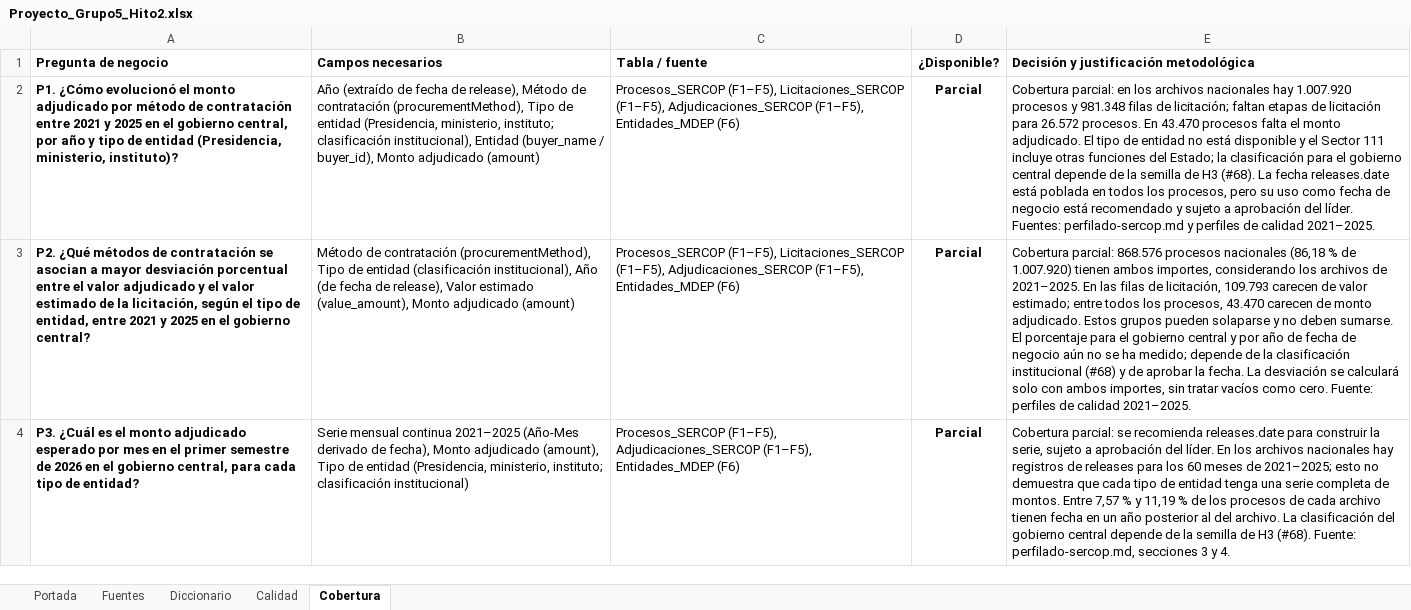
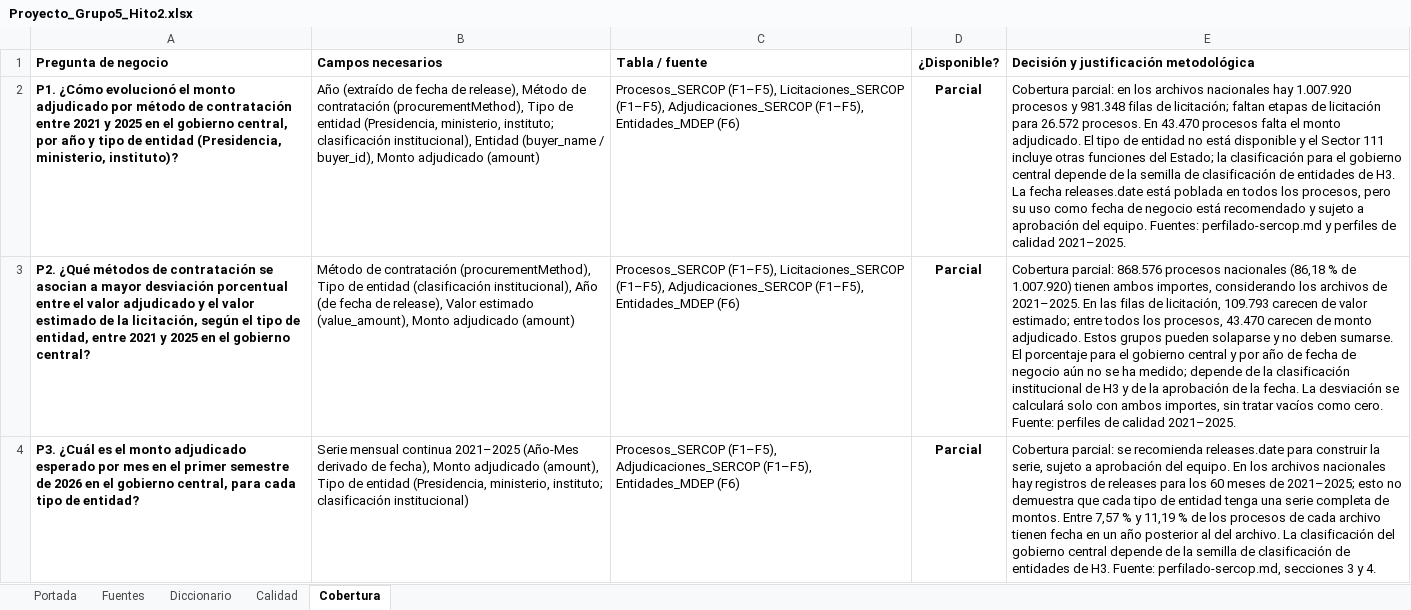
Before and after one commit to Vladimirjon/ec-gov-procurement-dw, an Excel workbook: deliverables/h2/Proyecto_Grupo5_Hito2.xlsx, sheet Cobertura, drawn as a sheet; values as stored, in another font and other column widths than the file's, no borders; the diff names each change by its address in the sheet, - before the commit and + after, or states it on an @@ line.

Commit message:
docs(h2): registro formal en tercera persona y sin guiones largos (#65)
Reescribe la redaccion del PDF en estilo impersonal, quita la seccion de
pendientes de la cobertura y la reemplaza por una conclusion, cambia las
referencias internas (lider, numeros de issue) por redaccion neutra y elimina
los guiones largos de los CSV, el libro y el PDF.

```diff
--- a/deliverables/h2/Proyecto_Grupo5_Hito2.xlsx (sheet Cobertura)
+++ b/deliverables/h2/Proyecto_Grupo5_Hito2.xlsx (sheet Cobertura)
-E2: …semilla de H3 (#68). La fecha releases.date está poblada en todos los procesos, pero su uso como fecha de negocio está recomendado y sujeto a aprobación del líder. Fuentes: perfilado-sercop.md…
+E2: …semilla de clasificación de entidades de H3. La fecha releases.date está poblada en todos los procesos, pero su uso como fecha de negocio está recomendado y sujeto a aprobación del equipo. Fuentes: perfilado-sercop.md…
-E3: …clasificación institucional (#68) y de aprobar la fecha.…
+E3: …clasificación institucional de H3 y de la aprobación de la fecha.…
-E4: …aprobación del líder. En los archivos nacionales hay registros de releases para los 60 meses de 2021–2025; esto no demuestra que cada tipo de entidad tenga una serie completa de montos. Entre 7,57 % y 11,19 % de los procesos de cada archivo tienen fecha en un año posterior al del archivo. La clasificación del gobierno central depende de la semilla de H3 (#68). Fuente: perfilado-sercop.md,…
+E4: …aprobación del equipo. En los archivos nacionales hay registros de releases para los 60 meses de 2021–2025; esto no demuestra que cada tipo de entidad tenga una serie completa de montos. Entre 7,57 % y 11,19 % de los procesos de cada archivo tienen fecha en un año posterior al del archivo. La clasificación del gobierno central depende de la semilla de clasificación de entidades de H3. Fuente: perfilado-sercop.md,…
```
Also changed, not shown: sheet Fuentes, sheet Calidad, sheet Portada, 7 other files.
